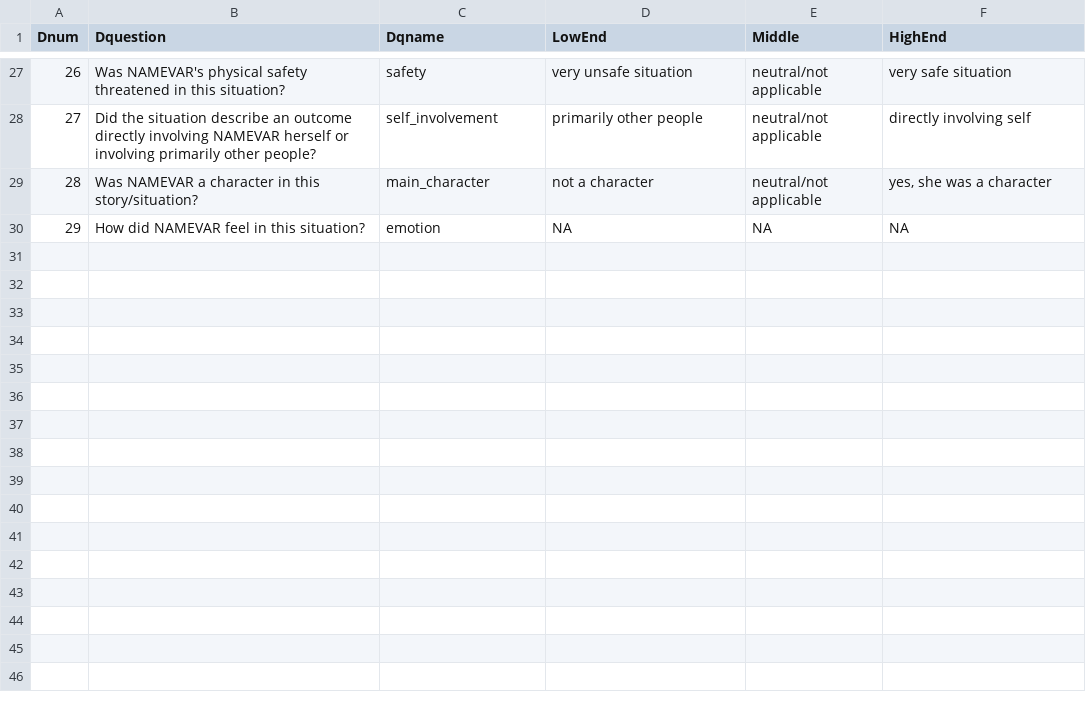
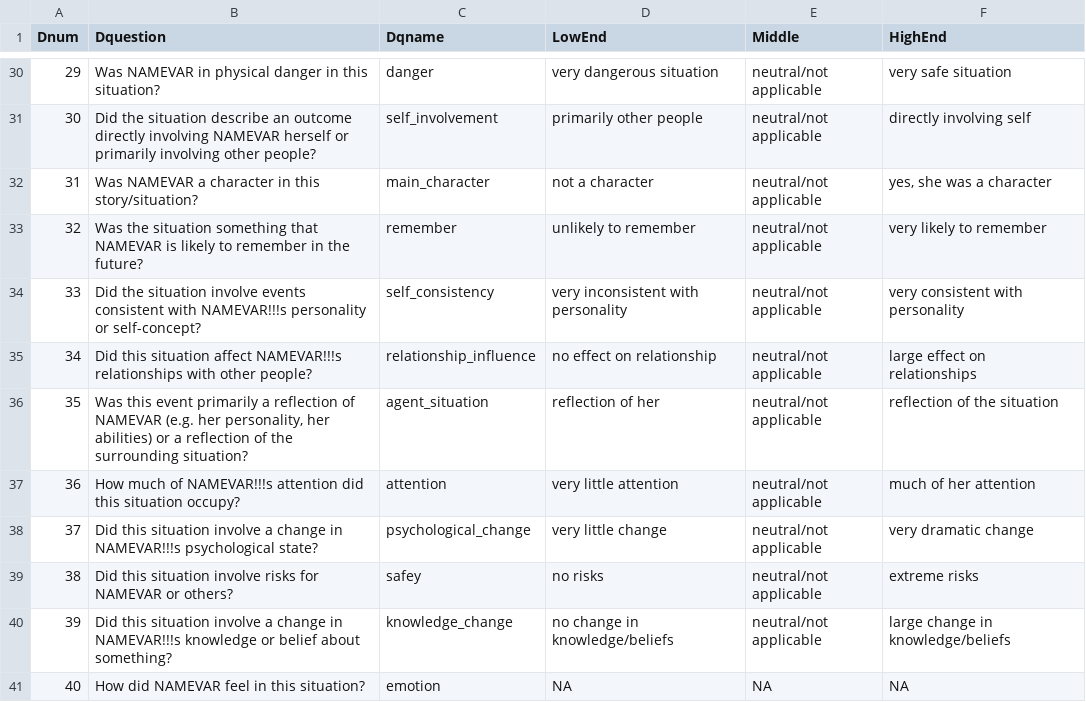
Before and after one commit to onionater/NDE_dim2, a CSV file: task/appdata/appraisals.csv, drawn as a sheet; only a part is shown, gaps mark what is left out; addresses are those after the commit; the diff covers the shown part only; the diff names each change by its address in the sheet, - before the commit and + after, or states it on an @@ line.

```diff
--- a/task/appdata/appraisals.csv
+++ b/task/appdata/appraisals.csv
@@ column A (Dnum) renumbered from row 19 down @@
-B30 (Dquestion): Was NAMEVAR's physical safety threatened in this…
+B30 (Dquestion): Was NAMEVAR in physical danger in this…
-C30 (Dqname): safety
+C30 (Dqname): danger
-D30 (LowEnd): very unsafe situation
+D30 (LowEnd): very dangerous situation
-B31 (Dquestion): …herself or involving primarily other people?
+B31 (Dquestion): …herself or primarily involving other people?
+row 33: 32 | Was the situation something that NAMEVAR is likely to remember in the future? | remember | unlikely to remember | neutral/not applicable | very likely to remember
+row 34: 33 | Did the situation involve events consistent with NAMEVAR!!!s personality or self-concept? | self_consistency | very inconsistent with personality | neutral/not applicable | very consistent with personality
+row 35: 34 | Did this situation affect NAMEVAR!!!s relationships with other people? | relationship_influence | no effect on relationship | neutral/not applicable | large effect on relationships
+row 36: 35 | Was this event primarily a reflection of NAMEVAR (e.g. her personality, her abilities) or a reflection of the surrounding situation? | agent_situation | reflection of her | neutral/not applicable | reflection of the situation
+row 37: 36 | How much of NAMEVAR!!!s attention did this situation occupy? | attention | very little attention | neutral/not applicable | much of her attention
+row 38: 37 | Did this situation involve a change in NAMEVAR!!!s psychological state? | psychological_change | very little change | neutral/not applicable | very dramatic change
+row 39: 38 | Did this situation involve risks for NAMEVAR or others? | safey | no risks | neutral/not applicable | extreme risks
+row 40: 39 | Did this situation involve a change in NAMEVAR!!!s knowledge or belief about something? | knowledge_change | no change in knowledge/beliefs | neutral/not applicable | large change in knowledge/beliefs
```
Also changed, not shown: 5 added rows, 2 removed rows and 15 edited cells elsewhere in this file, 40 other files.
